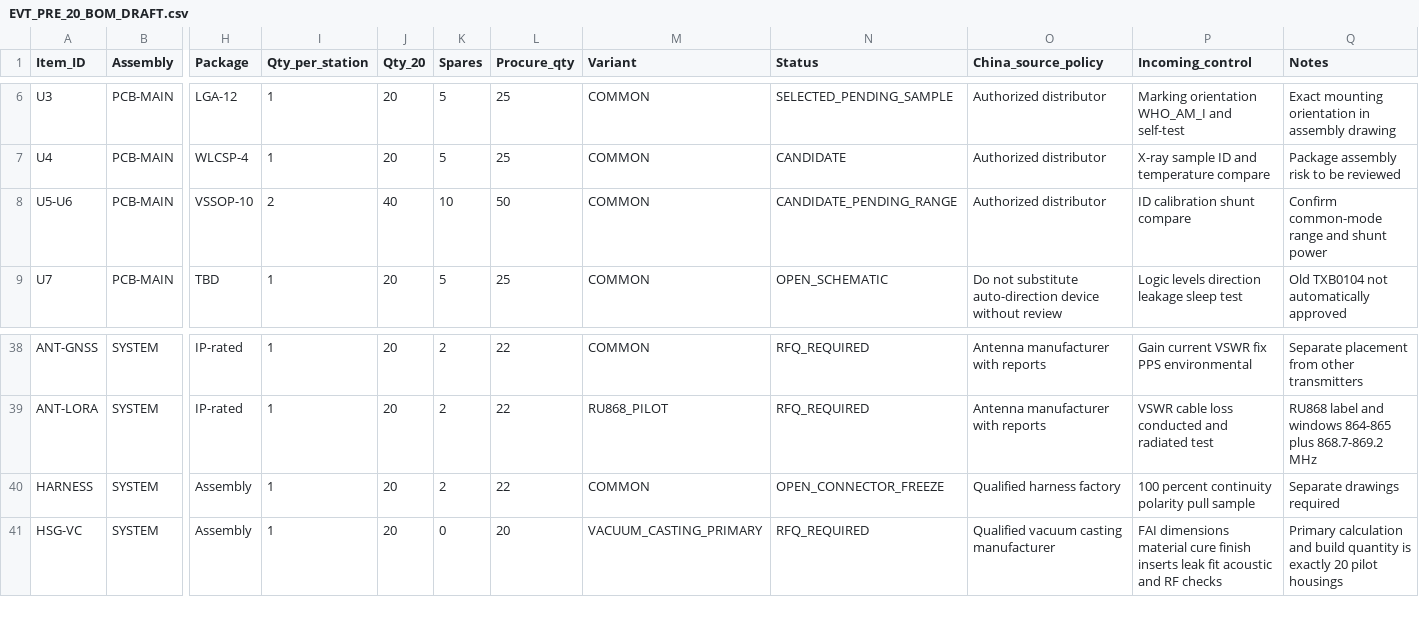
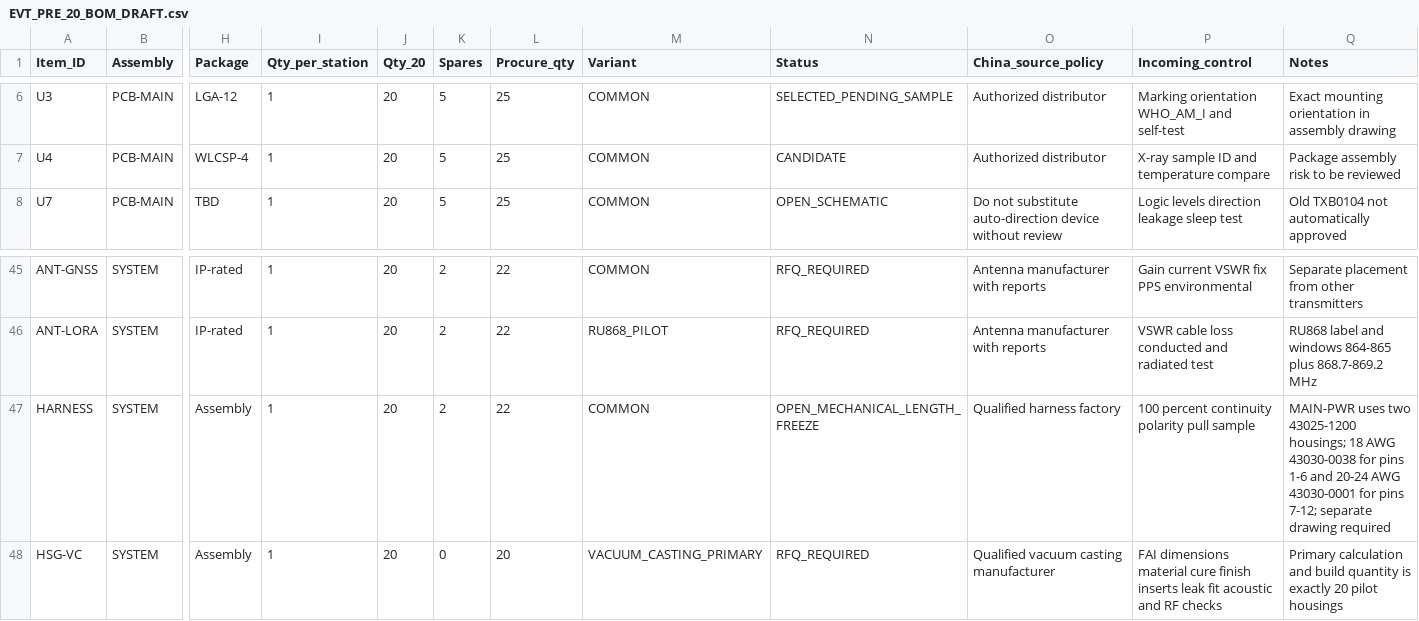
Before and after one commit to skif-ops/rs-zs-bpla, a CSV file: hardware/EVT_PRE_20_BOM_DRAFT.csv, drawn as a sheet; only a part is shown, gaps mark what is left out; removed rows and columns are numbered as before the commit, all else as after; rows hold the shown columns only; the diff covers the shown part only; the diff names each change by its address in the sheet, - before the commit and + after, or states it on an @@ line.

```diff
--- a/hardware/EVT_PRE_20_BOM_DRAFT.csv
+++ b/hardware/EVT_PRE_20_BOM_DRAFT.csv
-row 8: U5-U6 | PCB-MAIN | VSSOP-10 | 2 | 40 | 10 | 50 | COMMON | CANDIDATE_PENDING_RANGE | Authorized distributor | ID calibration shunt compare | Confirm common-mode range and shunt power
-N47 (Status): OPEN_CONNECTOR_FREEZE
+N47 (Status): OPEN_MECHANICAL_LENGTH_FREEZE
-Q47 (Notes): Separate drawings required
+Q47 (Notes): MAIN-PWR uses two 43025-1200 housings; 18 AWG 43030-0038 for pins 1-6 and 20-24 AWG 43030-0001 for pins 7-12; separate drawing required
```
Also changed, not shown: 8 added rows and 29 edited cells elsewhere in this file, 2 other files.
